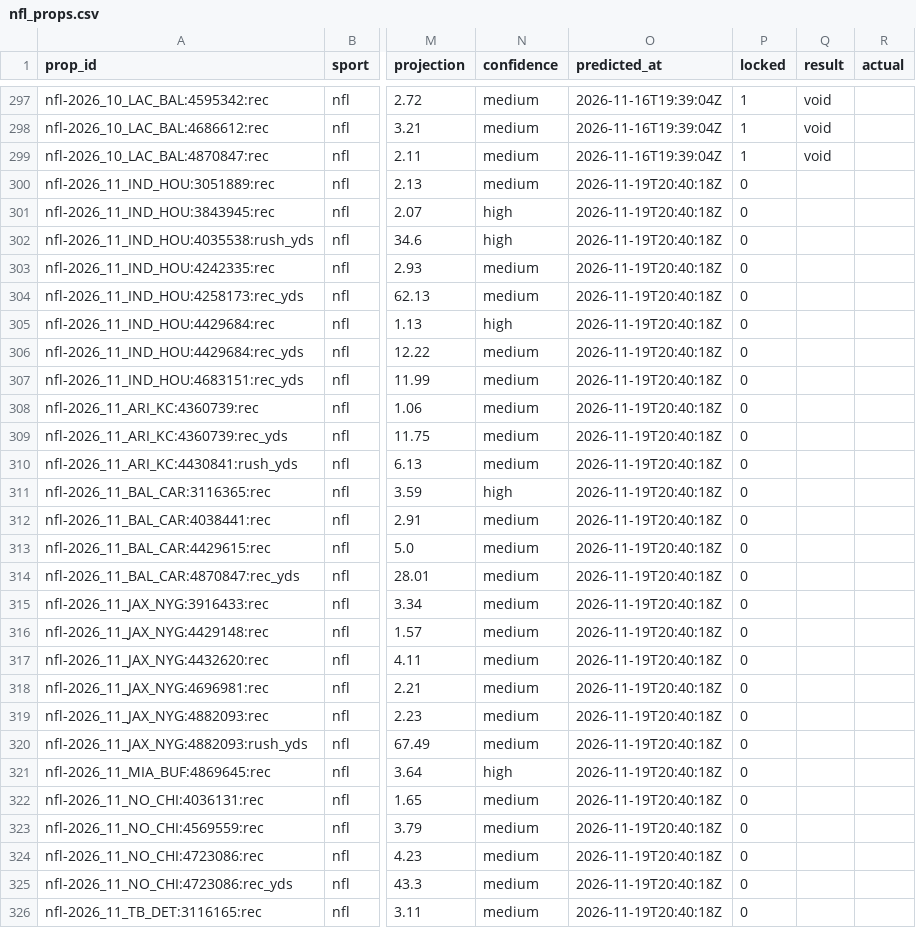
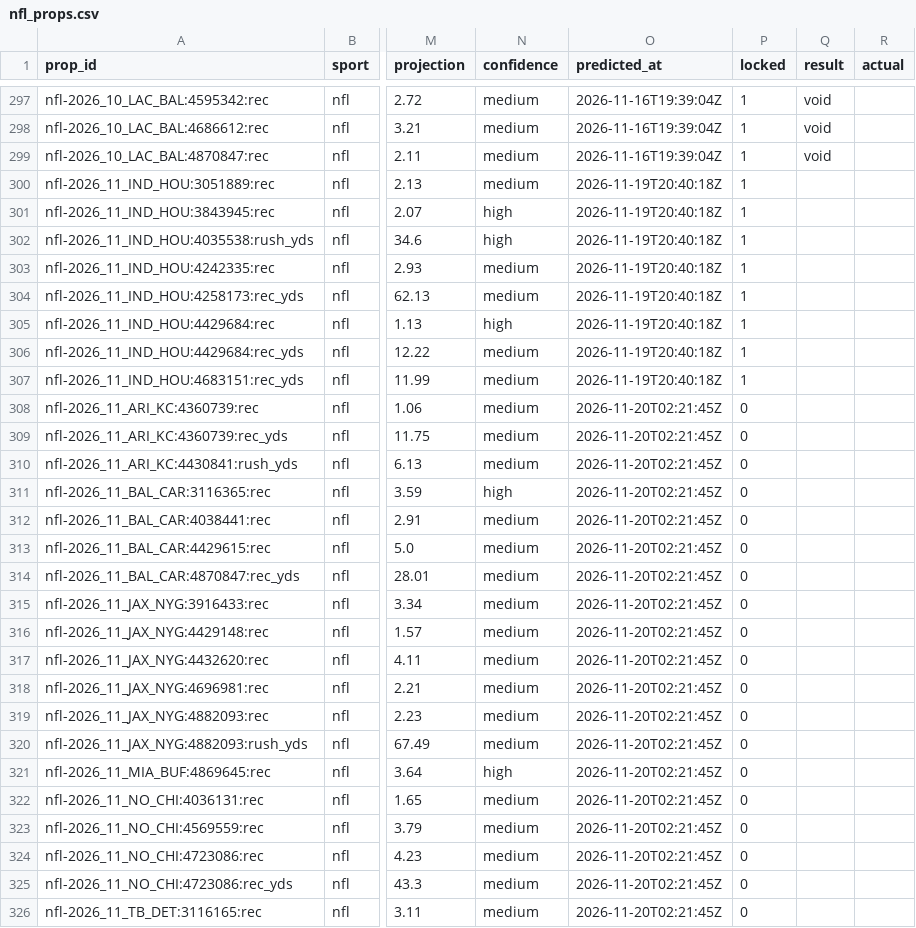
Before and after one commit to pknsubuga07/pl-forecast, a CSV file: data/ledger/nfl_props.csv, drawn as a sheet; only a part is shown, gaps mark what is left out; the diff covers the shown part only; the diff names each change by its address in the sheet, - before the commit and + after, or states it on an @@ line.

```diff
--- a/data/ledger/nfl_props.csv
+++ b/data/ledger/nfl_props.csv
-P300:P307 (locked): 0
+P300:P307 (locked): 1
-O308:O326 (predicted_at): 2026-11-19T20:40:18Z
+O308:O326 (predicted_at): 2026-11-20T02:21:45Z
```
Also changed, not shown: 3 added rows, 1 removed row and 39 edited cells elsewhere in this file, data/ledger/nba_predictions.csv, data/ledger/nba_props.csv, 16 other files.
